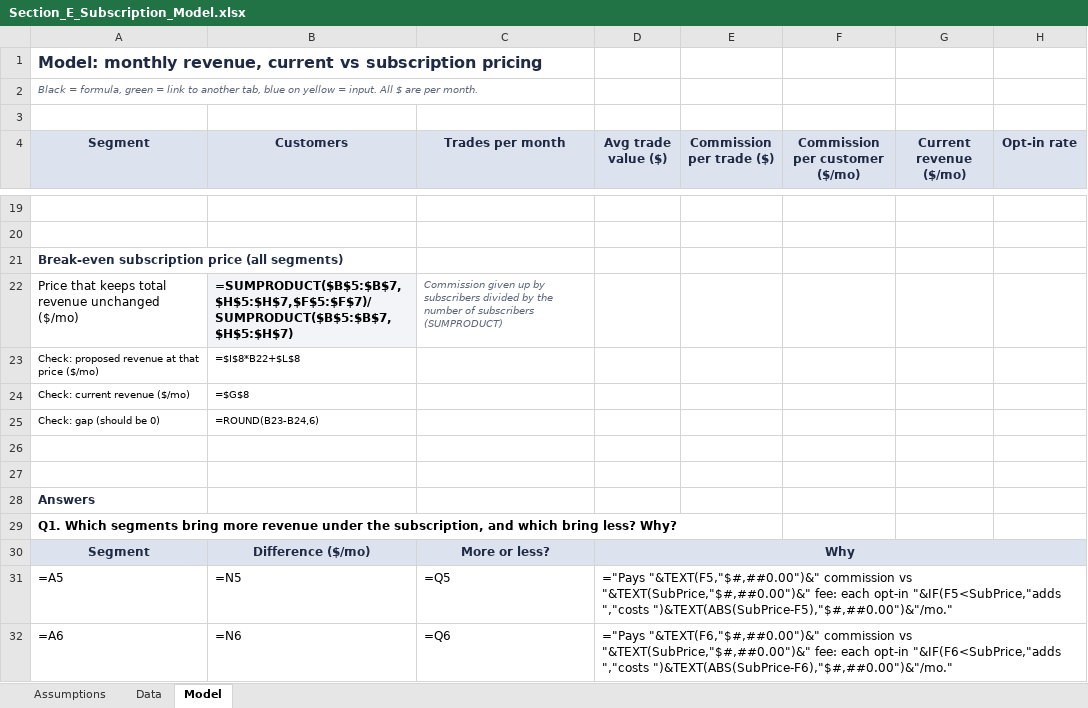
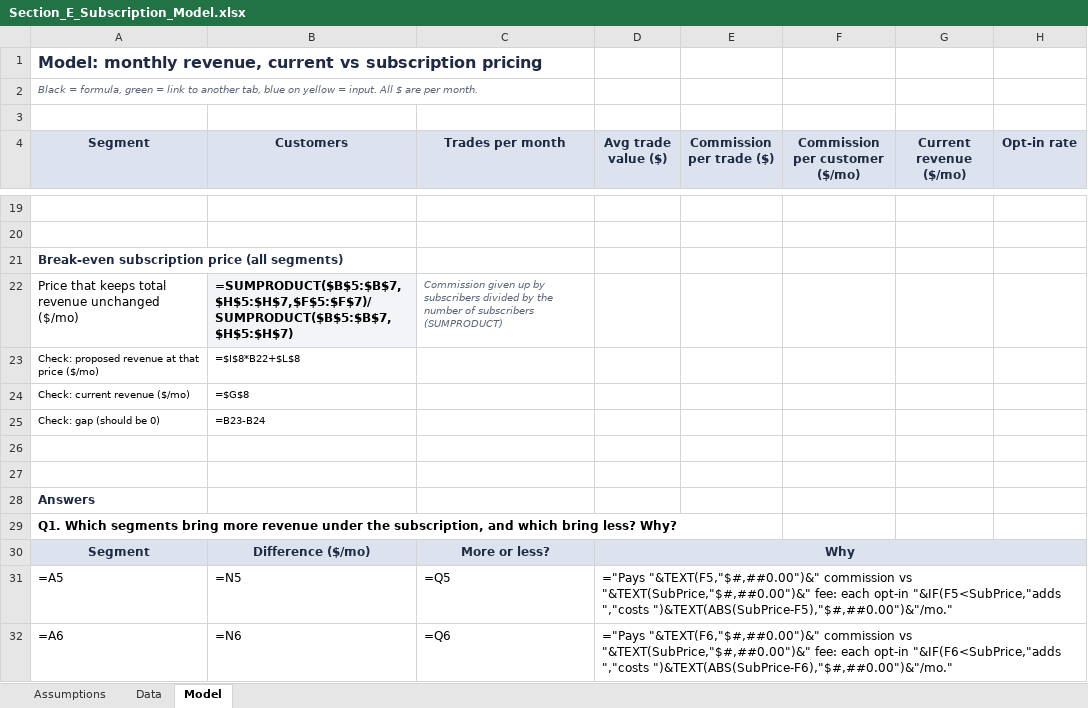
Before and after one commit to giladct/avatrade, an Excel workbook: deliverables/Section_E_Subscription_Model.xlsx, sheet Model, drawn as a sheet; only a part is shown, gaps mark what is left out; values as stored, in another font and other column widths than the file's, no borders; formulas are shown in place of their values; the diff names each change by its address in the sheet, - before the commit and + after, or states it on an @@ line.

```diff
--- a/deliverables/Section_E_Subscription_Model.xlsx (sheet Model)
+++ b/deliverables/Section_E_Subscription_Model.xlsx (sheet Model)
-B25 (Customers): =ROUND(B23-B24,6)
+B25 (Customers): =B23-B24
```
Also changed, not shown: docs/Section_E_Subscription_Model.xlsx, 2 other files.
